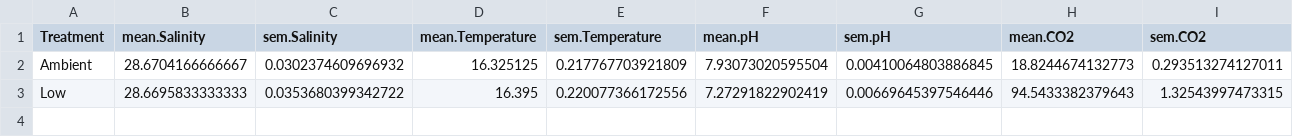
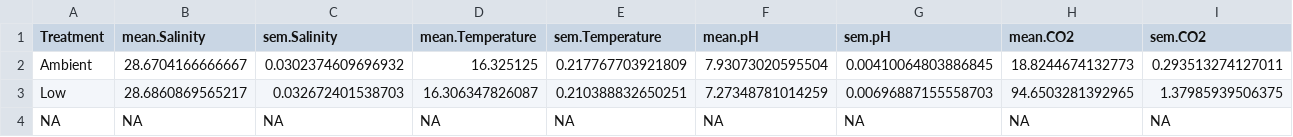
Before and after one commit to SamGurr/Juvenile_geoduck_OA, a CSV file: RAnalysis/Output/TABLE.Chem.secondary.6d.exposure.csv, drawn as a sheet; only a part is shown; removed rows and columns are numbered as before the commit, all else as after; rows hold the shown columns only; the diff names each change by its address in the sheet, - before the commit and + after, or states it on an @@ line.

```diff
--- a/RAnalysis/Output/TABLE.Chem.secondary.6d.exposure.csv
+++ b/RAnalysis/Output/TABLE.Chem.secondary.6d.exposure.csv
-row 3: Low | 28.6695833333333 | 0.0353680399342722 | 16.395 | 0.220077366172556 | 7.27291822902419 | 0.00669645397546446 | 94.5433382379643 | 1.32543997473315
+row 3: Low | 28.6860869565217 | 0.032672401538703 | 16.306347826087 | 0.210388832650251 | 7.27348781014259 | 0.00696887155558703 | 94.6503281392965 | 1.37985939506375
+row 4: NA | NA | NA | NA | NA | NA | NA | NA | NA
```
Also changed, not shown: RAnalysis/Output/TABLE.Chem.both.exposures.csv, RAnalysis/Output/TABLE.Chem.common.garden.csv, 4 other files.
